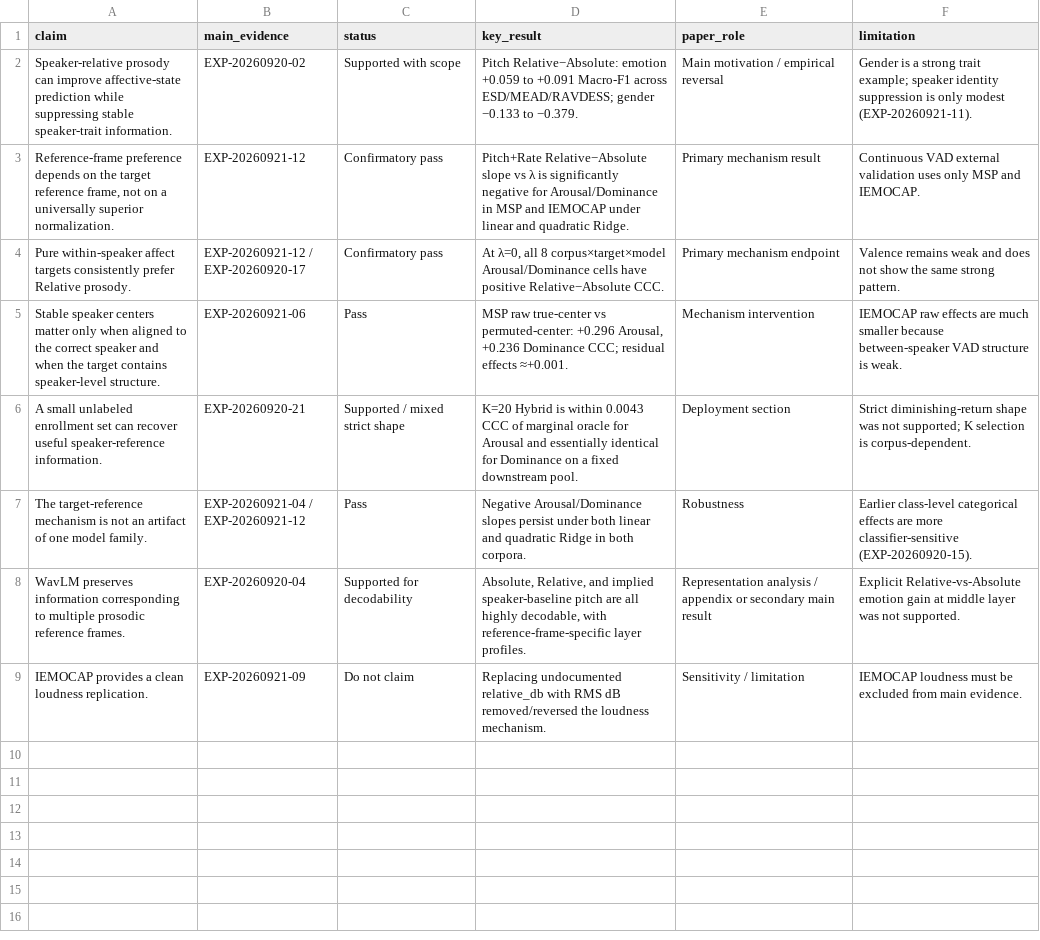
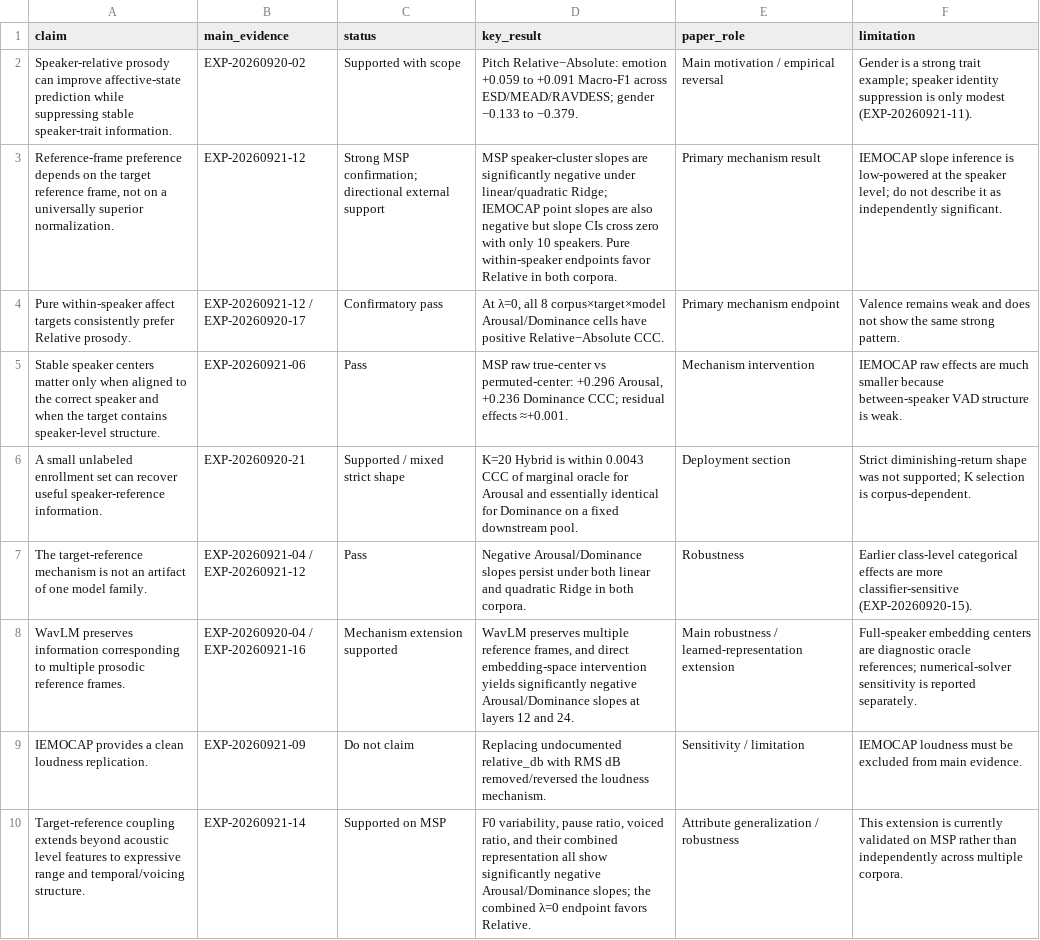
Before and after one commit to tzhboss/b-2, a CSV file: paper_assets/reference_frame_matching_20260921/claim_evidence_matrix.csv, drawn as a sheet.

Commit message:
Finalize solver stability and update manuscript evidence

```diff
--- a/paper_assets/reference_frame_matching_20260921/claim_evidence_matrix.csv
+++ b/paper_assets/reference_frame_matching_20260921/claim_evidence_matrix.csv
@@ -2,3 +2,3 @@ claim,main_evidence,status,key_result,paper_role,limitation
 Speaker-relative prosody can improve affective-state prediction while suppressing stable speaker-trait information.,EXP-20260920-02,Supported with scope,Pitch Relative−Absolute: emotion +0.059 to +0.091 Macro-F1 across ESD/MEAD/RAVDESS; gender −0.133 to −0.379.,Main motivation / empirical reversal,Gender is a strong trait example; speaker identity suppression is only modest (EXP-20260921-11).
-"Reference-frame preference depends on the target reference frame, not on a universally superior normalization.",EXP-20260921-12,Confirmatory pass,Pitch+Rate Relative−Absolute slope vs λ is significantly negative for Arousal/Dominance in MSP and IEMOCAP under linear and quadratic Ridge.,Primary mechanism result,Continuous VAD external validation uses only MSP and IEMOCAP.
+"Reference-frame preference depends on the target reference frame, not on a universally superior normalization.",EXP-20260921-12,Strong MSP confirmation; directional external support,MSP speaker-cluster slopes are significantly negative under linear/quadratic Ridge; IEMOCAP point slopes are also negative but slope CIs cross zero with only 10 speakers. Pure within-speaker endpoints favor Relative in both corpora.,Primary mechanism result,IEMOCAP slope inference is low-powered at the speaker level; do not describe it as independently significant.
 Pure within-speaker affect targets consistently prefer Relative prosody.,EXP-20260921-12 / EXP-20260920-17,Confirmatory pass,"At λ=0, all 8 corpus×target×model Arousal/Dominance cells have positive Relative−Absolute CCC.",Primary mechanism endpoint,Valence remains weak and does not show the same strong pattern.
@@ -7,3 +7,4 @@ A small unlabeled enrollment set can recover useful speaker-reference informatio
 The target-reference mechanism is not an artifact of one model family.,EXP-20260921-04 / EXP-20260921-12,Pass,Negative Arousal/Dominance slopes persist under both linear and quadratic Ridge in both corpora.,Robustness,Earlier class-level categorical effects are more classifier-sensitive (EXP-20260920-15).
-WavLM preserves information corresponding to multiple prosodic reference frames.,EXP-20260920-04,Supported for decodability,"Absolute, Relative, and implied speaker-baseline pitch are all highly decodable, with reference-frame-specific layer profiles.",Representation analysis / appendix or secondary main result,Explicit Relative-vs-Absolute emotion gain at middle layer was not supported.
+WavLM preserves information corresponding to multiple prosodic reference frames.,EXP-20260920-04 / EXP-20260921-16,Mechanism extension supported,"WavLM preserves multiple reference frames, and direct embedding-space intervention yields significantly negative Arousal/Dominance slopes at layers 12 and 24.",Main robustness / learned-representation extension,Full-speaker embedding centers are diagnostic oracle references; numerical-solver sensitivity is reported separately.
 IEMOCAP provides a clean loudness replication.,EXP-20260921-09,Do not claim,Replacing undocumented relative_db with RMS dB removed/reversed the loudness mechanism.,Sensitivity / limitation,IEMOCAP loudness must be excluded from main evidence.
+Target-reference coupling extends beyond acoustic level features to expressive range and temporal/voicing structure.,EXP-20260921-14,Supported on MSP,"F0 variability, pause ratio, voiced ratio, and their combined representation all show significantly negative Arousal/Dominance slopes; the combined λ=0 endpoint favors Relative.",Attribute generalization / robustness,This extension is currently validated on MSP rather than independently across multiple corpora.
```
Also changed, not shown: 20 other files.
